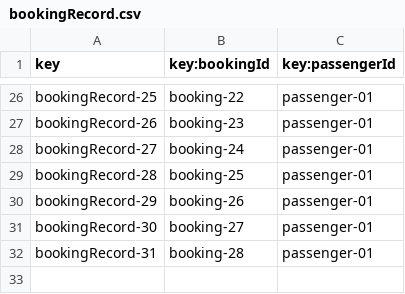
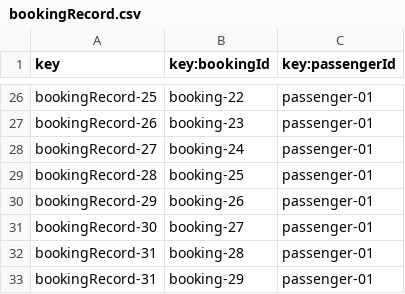
Before and after one commit to javsorbla/Acme-ANS-D03, a CSV file: src/main/resources/WEB-INF/data/sample/bookingRecord.csv, drawn as a sheet; only a part is shown, gaps mark what is left out; the diff names each change by its address in the sheet, - before the commit and + after, or states it on an @@ line.

```diff
--- a/src/main/resources/WEB-INF/data/sample/bookingRecord.csv
+++ b/src/main/resources/WEB-INF/data/sample/bookingRecord.csv
+row 33: bookingRecord-31 | booking-29 | passenger-01
```
Also changed, not shown: src/main/resources/WEB-INF/data/sample/passenger.csv.
